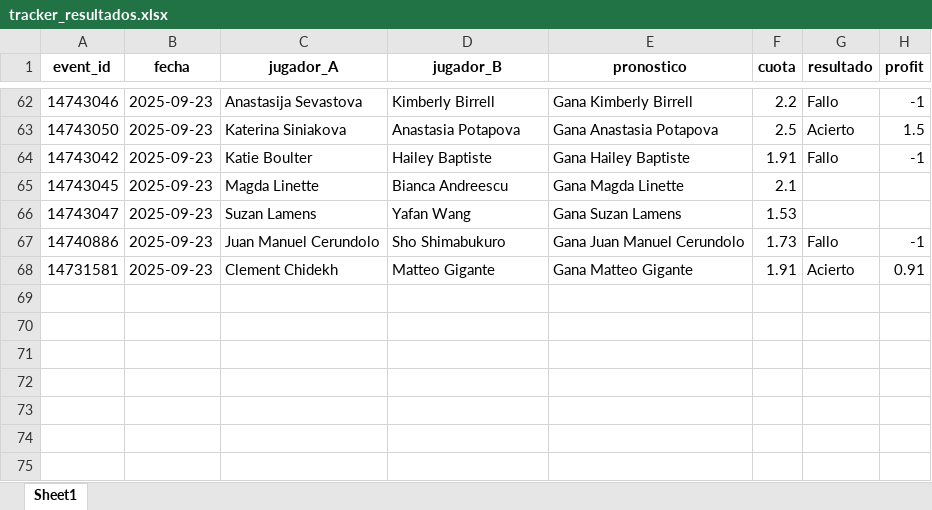
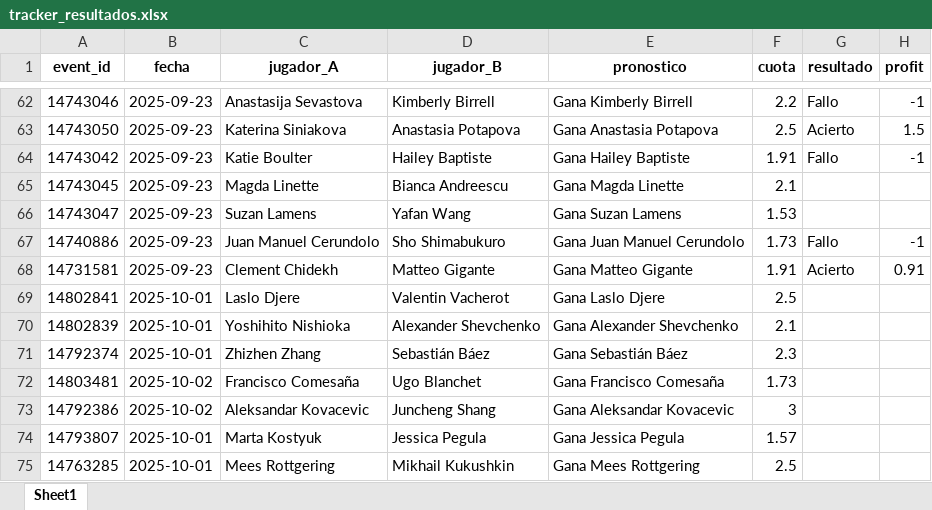
Before and after one commit to andreuroigv/tennis-tracker-app, an Excel workbook: tracker_resultados.xlsx, sheet Sheet1, drawn as a sheet; only a part is shown, gaps mark what is left out; values as stored, in another font and other column widths than the file's, no borders; the diff names each change by its address in the sheet, - before the commit and + after, or states it on an @@ line.

Commit message:
🔄 Actualización automática del tracker

```diff
--- a/tracker_resultados.xlsx (sheet Sheet1)
+++ b/tracker_resultados.xlsx (sheet Sheet1)
+row 69: 14802841 | 2025-10-01 | Laslo Djere | Valentin Vacherot | Gana Laslo Djere | 2.5
+row 70: 14802839 | 2025-10-01 | Yoshihito Nishioka | Alexander Shevchenko | Gana Alexander Shevchenko | 2.1
+row 71: 14792374 | 2025-10-01 | Zhizhen Zhang | Sebastián Báez | Gana Sebastián Báez | 2.3
+row 72: 14803481 | 2025-10-02 | Francisco Comesaña | Ugo Blanchet | Gana Francisco Comesaña | 1.73
+row 73: 14792386 | 2025-10-02 | Aleksandar Kovacevic | Juncheng Shang | Gana Aleksandar Kovacevic | 3
+row 74: 14793807 | 2025-10-01 | Marta Kostyuk | Jessica Pegula | Gana Jessica Pegula | 1.57
+row 75: 14763285 | 2025-10-01 | Mees Rottgering | Mikhail Kukushkin | Gana Mees Rottgering | 2.5
```
